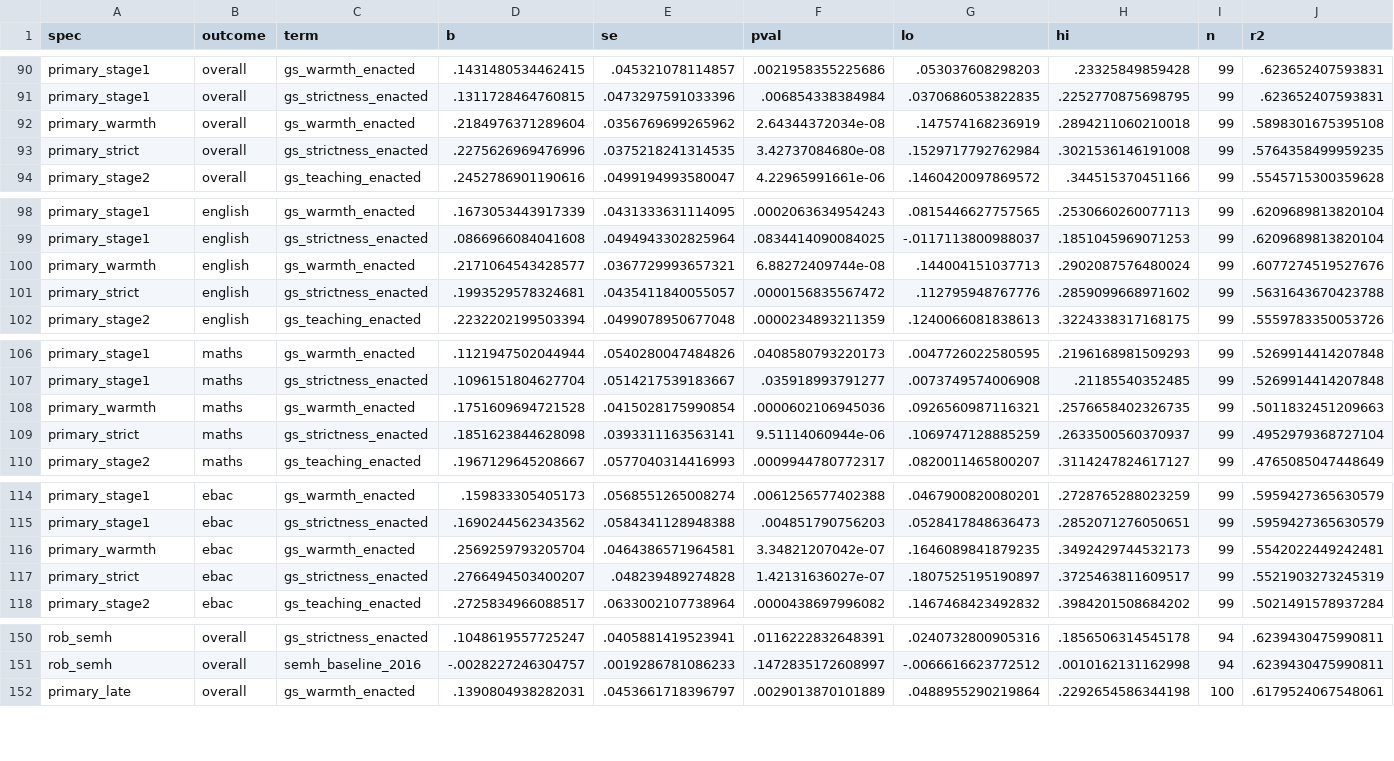
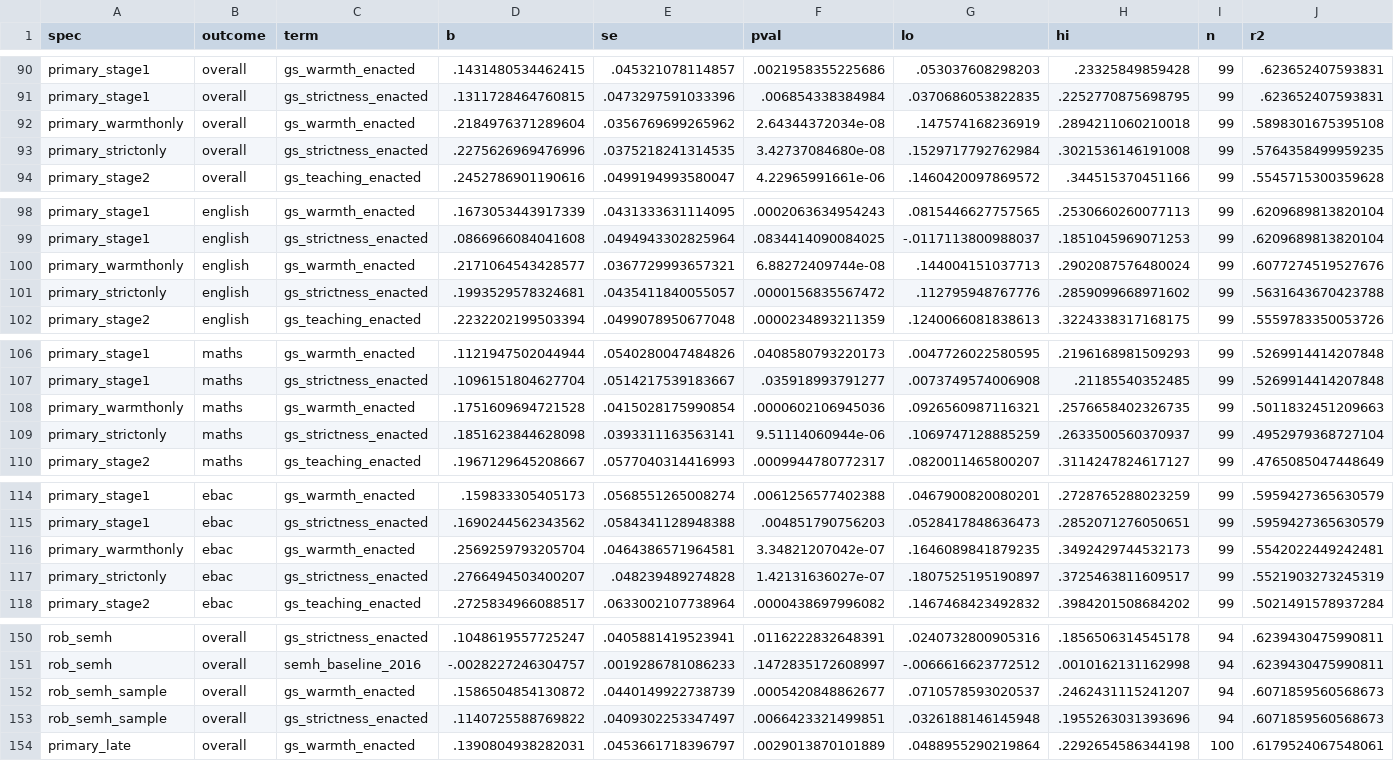
Before and after one commit to damianpphelan-cmd/phd-thesis-overleaf, a CSV file: tables/ch3_estimates.csv, drawn as a sheet; only a part is shown, gaps mark what is left out; the diff covers the shown part only.

```diff
--- a/tables/ch3_estimates.csv
+++ b/tables/ch3_estimates.csv
@@ -91,4 +91,4 @@ primary_stage1,overall,gs_warmth_enacted,.1431480534462415,.045321078114857,.002
 primary_stage1,overall,gs_strictness_enacted,.1311728464760815,.0473297591033396,.006854338384984,.0370686053822835,.2252770875698795,99,.623652407593831
-primary_warmth,overall,gs_warmth_enacted,.2184976371289604,.0356769699265962,2.64344372034e-08,.147574168236919,.2894211060210018,99,.5898301675395108
-primary_strict,overall,gs_strictness_enacted,.2275626969476996,.0375218241314535,3.42737084680e-08,.1529717792762984,.3021536146191008,99,.5764358499959235
+primary_warmthonly,overall,gs_warmth_enacted,.2184976371289604,.0356769699265962,2.64344372034e-08,.147574168236919,.2894211060210018,99,.5898301675395108
+primary_strictonly,overall,gs_strictness_enacted,.2275626969476996,.0375218241314535,3.42737084680e-08,.1529717792762984,.3021536146191008,99,.5764358499959235
 primary_stage2,overall,gs_teaching_enacted,.2452786901190616,.0499194993580047,4.22965991661e-06,.1460420097869572,.344515370451166,99,.5545715300359628
@@ -99,4 +99,4 @@ primary_stage1,english,gs_warmth_enacted,.1673053443917339,.0431333631114095,.00
 primary_stage1,english,gs_strictness_enacted,.0866966084041608,.0494943302825964,.0834414090084025,-.0117113800988037,.1851045969071253,99,.6209689813820104
-primary_warmth,english,gs_warmth_enacted,.2171064543428577,.0367729993657321,6.88272409744e-08,.144004151037713,.2902087576480024,99,.6077274519527676
-primary_strict,english,gs_strictness_enacted,.1993529578324681,.0435411840055057,.0000156835567472,.112795948767776,.2859099668971602,99,.5631643670423788
+primary_warmthonly,english,gs_warmth_enacted,.2171064543428577,.0367729993657321,6.88272409744e-08,.144004151037713,.2902087576480024,99,.6077274519527676
+primary_strictonly,english,gs_strictness_enacted,.1993529578324681,.0435411840055057,.0000156835567472,.112795948767776,.2859099668971602,99,.5631643670423788
 primary_stage2,english,gs_teaching_enacted,.2232202199503394,.0499078950677048,.0000234893211359,.1240066081838613,.3224338317168175,99,.5559783350053726
@@ -107,4 +107,4 @@ primary_stage1,maths,gs_warmth_enacted,.1121947502044944,.0540280047484826,.0408
 primary_stage1,maths,gs_strictness_enacted,.1096151804627704,.0514217539183667,.035918993791277,.0073749574006908,.21185540352485,99,.5269914414207848
-primary_warmth,maths,gs_warmth_enacted,.1751609694721528,.0415028175990854,.0000602106945036,.0926560987116321,.2576658402326735,99,.5011832451209663
-primary_strict,maths,gs_strictness_enacted,.1851623844628098,.0393311163563141,9.51114060944e-06,.1069747128885259,.2633500560370937,99,.4952979368727104
+primary_warmthonly,maths,gs_warmth_enacted,.1751609694721528,.0415028175990854,.0000602106945036,.0926560987116321,.2576658402326735,99,.5011832451209663
+primary_strictonly,maths,gs_strictness_enacted,.1851623844628098,.0393311163563141,9.51114060944e-06,.1069747128885259,.2633500560370937,99,.4952979368727104
 primary_stage2,maths,gs_teaching_enacted,.1967129645208667,.0577040314416993,.0009944780772317,.0820011465800207,.3114247824617127,99,.4765085047448649
@@ -115,4 +115,4 @@ primary_stage1,ebac,gs_warmth_enacted,.159833305405173,.0568551265008274,.006125
 primary_stage1,ebac,gs_strictness_enacted,.1690244562343562,.0584341128948388,.004851790756203,.0528417848636473,.2852071276050651,99,.5959427365630579
-primary_warmth,ebac,gs_warmth_enacted,.2569259793205704,.0464386571964581,3.34821207042e-07,.1646089841879235,.3492429744532173,99,.5542022449242481
-primary_strict,ebac,gs_strictness_enacted,.2766494503400207,.048239489274828,1.42131636027e-07,.1807525195190897,.3725463811609517,99,.5521903273245319
+primary_warmthonly,ebac,gs_warmth_enacted,.2569259793205704,.0464386571964581,3.34821207042e-07,.1646089841879235,.3492429744532173,99,.5542022449242481
+primary_strictonly,ebac,gs_strictness_enacted,.2766494503400207,.048239489274828,1.42131636027e-07,.1807525195190897,.3725463811609517,99,.5521903273245319
 primary_stage2,ebac,gs_teaching_enacted,.2725834966088517,.0633002107738964,.0000438697996082,.1467468423492832,.3984201508684202,99,.5021491578937284
@@ -151,2 +151,4 @@ rob_semh,overall,gs_strictness_enacted,.1048619557725247,.0405881419523941,.0116
 rob_semh,overall,semh_baseline_2016,-.0028227246304757,.0019286781086233,.1472835172608997,-.0066616623772512,.0010162131162998,94,.6239430475990811
+rob_semh_sample,overall,gs_warmth_enacted,.1586504854130872,.0440149922738739,.0005420848862677,.0710578593020537,.2462431115241207,94,.6071859560568673
+rob_semh_sample,overall,gs_strictness_enacted,.1140725588769822,.0409302253347497,.0066423321499851,.0326188146145948,.1955263031393696,94,.6071859560568673
 primary_late,overall,gs_warmth_enacted,.1390804938282031,.0453661718396797,.0029013870101889,.0488955290219864,.2292654586344198,100,.6179524067548061
```
Also changed, not shown: 2 edited cells elsewhere in this file, 6 other files.
